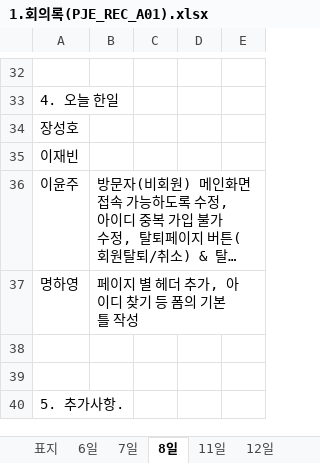
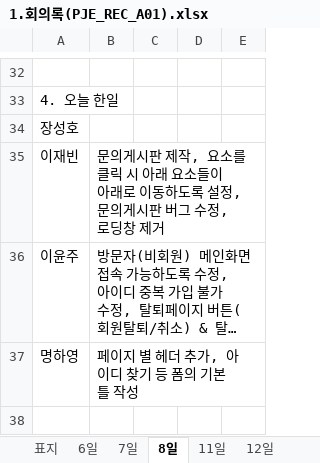
Before and after one commit to yyoonjju/Sprint1, an Excel workbook: 프로젝트 서류/1.회의록(PJE_REC_A01).xlsx, sheet 8일, drawn as a sheet; only a part is shown, gaps mark what is left out; the shorter side is filled out with more unchanged rows; long unchanged cells end in …; values as stored, in another font and other column widths than the file's, no borders; the diff names each change by its address in the sheet, - before the commit and + after, or states it on an @@ line.

```diff
--- a/프로젝트 서류/1.회의록(PJE_REC_A01).xlsx (sheet 8일)
+++ b/프로젝트 서류/1.회의록(PJE_REC_A01).xlsx (sheet 8일)
-B35: (empty)
+B35: 문의게시판 제작, 요소를 클릭 시 아래 요소들이 아래로 이동하도록 설정, 문의게시판 버그 수정, 로딩창 제거
```
Also changed, not shown: sheet 11일, sheet 12일, 18 other files.
